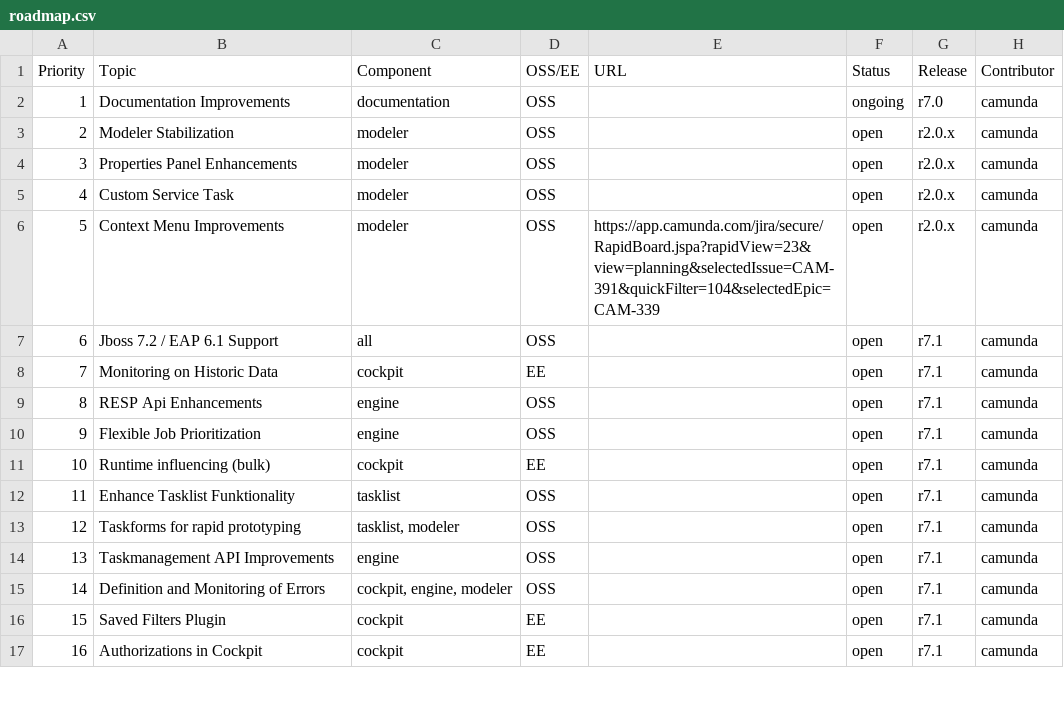
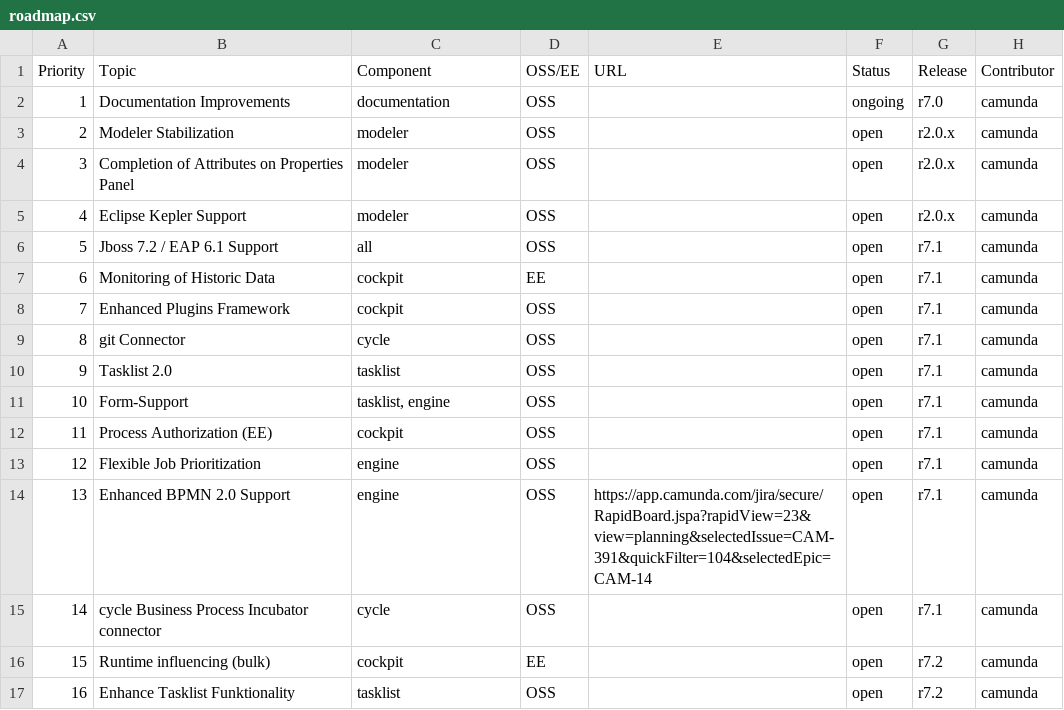
Before and after one commit to falko/camunda.org, a CSV file: site/src/files/assets/csv/roadmap.csv, drawn as a sheet; only a part is shown; the diff covers the shown part only.

Commit message:
updt(roadmap): include new topics

```diff
--- a/site/src/files/assets/csv/roadmap.csv
+++ b/site/src/files/assets/csv/roadmap.csv
@@ -3,15 +3,15 @@ Priority;Topic;Component;OSS/EE;URL;Status;Release;Contributor
 2;Modeler Stabilization;modeler;OSS;;open;r2.0.x;camunda
-3;Properties Panel Enhancements;modeler;OSS;;open;r2.0.x;camunda
-4;Custom Service Task;modeler;OSS;;open;r2.0.x;camunda
-5;Context Menu Improvements;modeler;OSS;https://app.camunda.com/jira/secure/RapidBoard.jspa?rapidView=23&view=planning&selectedIssue=CAM-391&quickFilter=104&selectedEpic=CAM-339;open;r2.0.x;camunda
-6;Jboss 7.2 / EAP 6.1 Support;all;OSS;;open;r7.1;camunda
-7;Monitoring on Historic Data ;cockpit;EE;;open;r7.1;camunda
-8;RESP Api Enhancements;engine;OSS;;open;r7.1;camunda
-9;Flexible Job Prioritization;engine;OSS;;open;r7.1;camunda
-10;Runtime influencing (bulk);cockpit;EE;;open;r7.1;camunda
-11;Enhance Tasklist Funktionality;tasklist;OSS;;open;r7.1;camunda
-12;Taskforms for rapid prototyping;tasklist, modeler;OSS;;open;r7.1;camunda
-13;Taskmanagement API Improvements;engine;OSS;;open;r7.1;camunda
-14;Definition and Monitoring of Errors;cockpit, engine, modeler;OSS;;open;r7.1;camunda
-15;Saved Filters Plugin;cockpit;EE;;open;r7.1;camunda
-16;Authorizations in Cockpit;cockpit;EE;;open;r7.1;camunda
+3;Completion of Attributes on Properties Panel;modeler;OSS;;open;r2.0.x;camunda
+4;Eclipse Kepler Support;modeler;OSS;;open;r2.0.x;camunda
+5;Jboss 7.2 / EAP 6.1 Support;all;OSS;;open;r7.1;camunda
+6;Monitoring of Historic Data ;cockpit;EE;;open;r7.1;camunda
+7;Enhanced Plugins Framework;cockpit;OSS;;open;r7.1;camunda
+8;git Connector;cycle;OSS;;open;r7.1;camunda
+9;Tasklist 2.0;tasklist;OSS;;open;r7.1;camunda
+10;Form-Support;tasklist, engine;OSS;;open;r7.1;camunda
+11;Process Authorization (EE);cockpit;OSS;;open;r7.1;camunda
+12;Flexible Job Prioritization;engine;OSS;;open;r7.1;camunda
+13;Enhanced BPMN 2.0 Support;engine;OSS;https://app.camunda.com/jira/secure/RapidBoard.jspa?rapidView=23&view=planning&selectedIssue=CAM-391&quickFilter=104&selectedEpic=CAM-14;open;r7.1;camunda
+14;cycle Business Process Incubator connector;cycle;OSS;;open;r7.1;camunda
+15;Runtime influencing (bulk);cockpit;EE;;open;r7.2;camunda
+16;Enhance Tasklist Funktionality;tasklist;OSS;;open;r7.2;camunda
```
Also changed, not shown: 13 edited cells elsewhere in this file.
